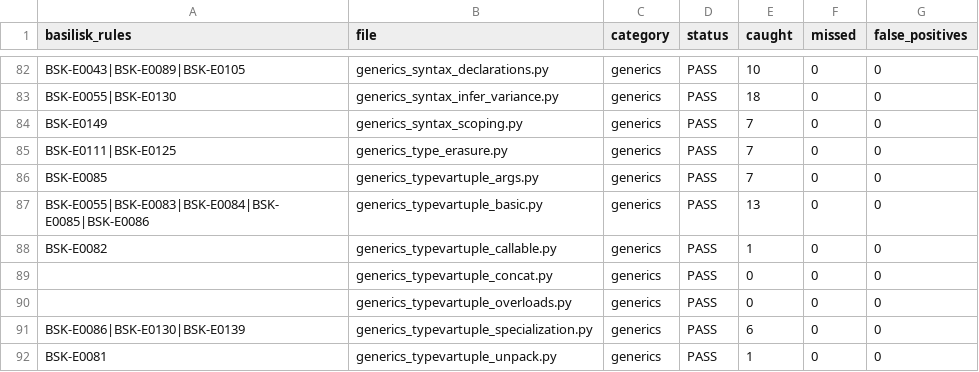
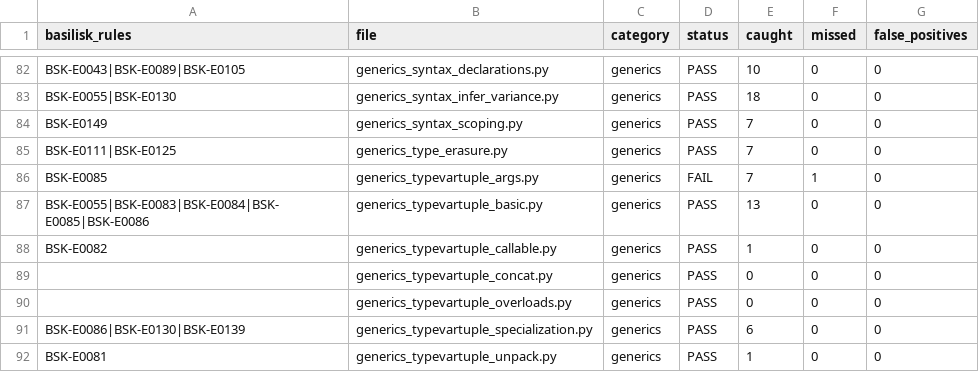
Before and after one commit to Nimblesite/Basilisk, a CSV file: conformance/conformance_status.csv, drawn as a sheet; only a part is shown, gaps mark what is left out.

Commit message:
fix(conformance): recognize '# E (...)' annotation form in harness
The conformance annotation parser accepted '# E' and '# E: explanation' as
required-error markers but silently dropped the upstream '# E (description)'
form: the space-boundary check ran against an already-trim_start()'d string,
so it was dead code and 'E (' fell through to None.

Effect: on a fresh fetch of the pinned suite (the cached fixtures had been
hand-edited to the colon form, masking this locally), generics_self_usage.py
line 87's correct E0078 landed on a line the harness no longer saw as
annotated and was miscounted as a false positive — tripping the 0-FP ceiling
on CI. Inspect the untrimmed remainder so '# E (...)' is a required marker
while words like '# Exception' are still rejected.

Restores the documented 144/146 conformance score (the bug had inflated it to
145 by hiding generics_typevartuple_args.py:75) with 0 false positives; both
gates pass. Doc list of failing files corrected to match reality.

```diff
--- a/conformance/conformance_status.csv
+++ b/conformance/conformance_status.csv
@@ -85,3 +85,3 @@ BSK-E0149,generics_syntax_scoping.py,generics,PASS,7,0,0
 BSK-E0111|BSK-E0125,generics_type_erasure.py,generics,PASS,7,0,0
-BSK-E0085,generics_typevartuple_args.py,generics,PASS,7,0,0
+BSK-E0085,generics_typevartuple_args.py,generics,FAIL,7,1,0
 BSK-E0055|BSK-E0083|BSK-E0084|BSK-E0085|BSK-E0086,generics_typevartuple_basic.py,generics,PASS,13,0,0
```
Also changed, not shown: 2 other files.
